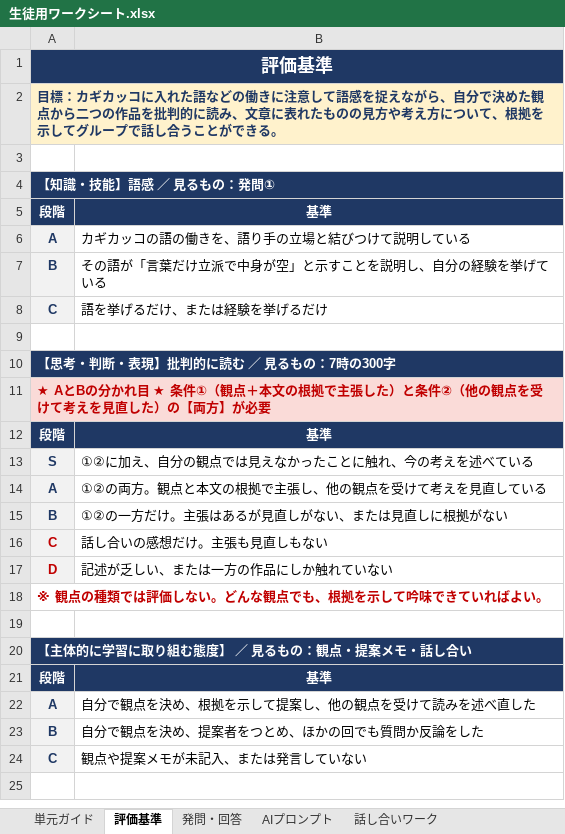
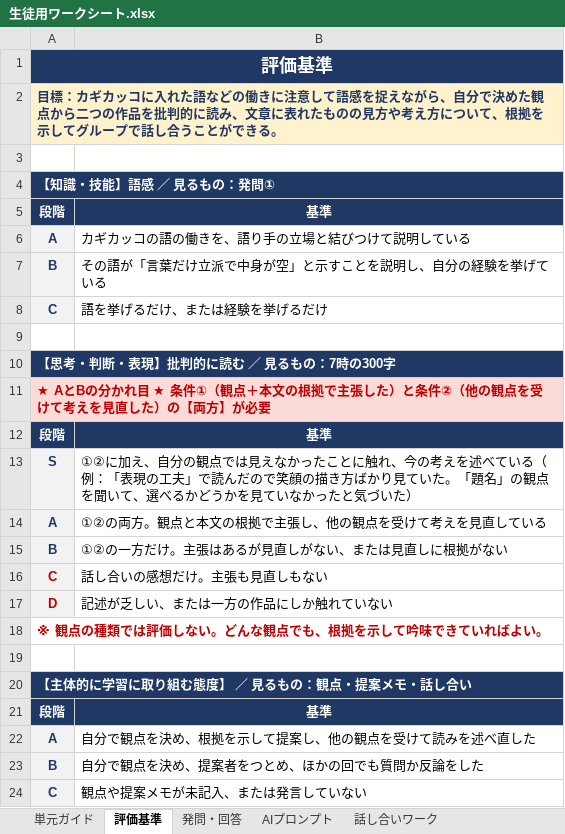
Before and after one commit to ggrr514-collab/fohg, an Excel workbook: 単元_素顔同盟_私/生徒用ワークシート.xlsx, sheet 評価基準, drawn as a sheet; values as stored, in another font and other column widths than the file's, no borders; the diff names each change by its address in the sheet, - before the commit and + after, or states it on an @@ line.

```diff
--- a/単元_素顔同盟_私/生徒用ワークシート.xlsx (sheet 評価基準)
+++ b/単元_素顔同盟_私/生徒用ワークシート.xlsx (sheet 評価基準)
-B13: …べている
+B13: …べている（例：「表現の工夫」で読んだので笑顔の描き方ばかり見ていた。「題名」の観点を聞いて、選べるかどうかを見ていなかったと気づいた）
```
Also changed, not shown: sheet 話し合いワーク, sheet 単元ガイド, 単元_素顔同盟_私/教員用評価シート.xlsx, 3 other files.
